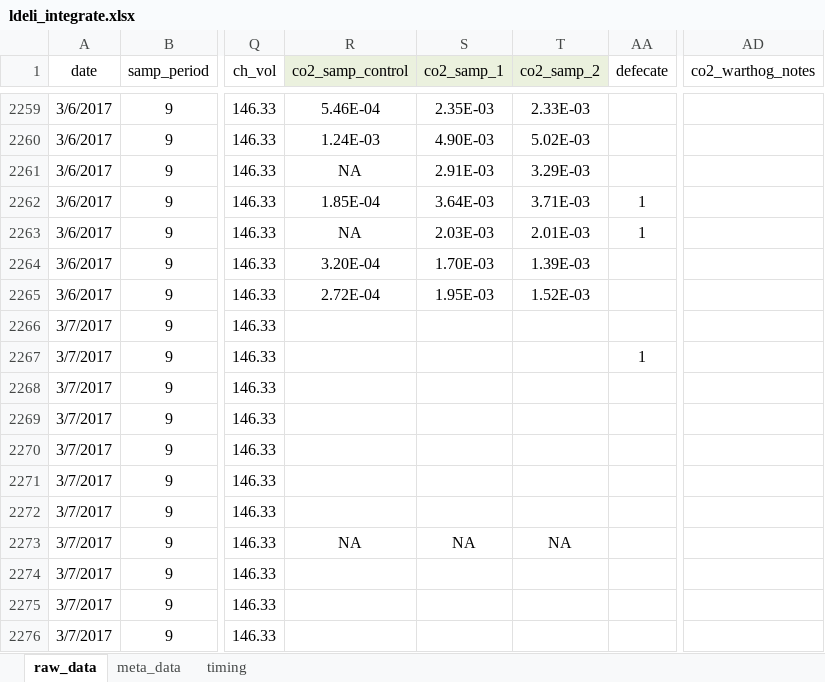
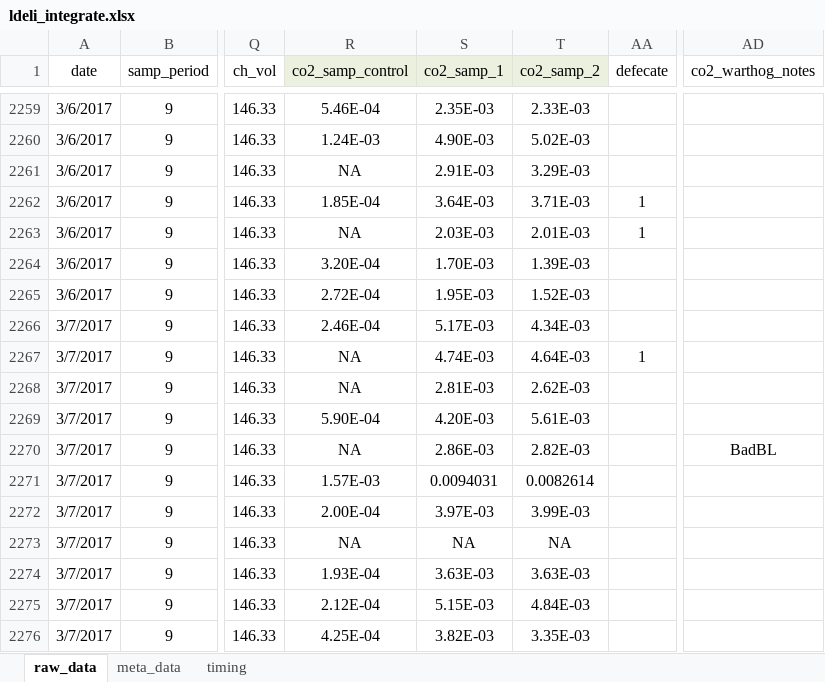
Before and after one commit to daniel1noble/smrrxn, an Excel workbook: data/ldeli_integrate.xlsx, sheet raw_data, drawn as a sheet; only a part is shown, gaps mark what is left out; values as stored, in another font and other column widths than the file's, no borders; conditional formats not drawn; the diff covers the shown part only; the diff names each change by its address in the sheet, - before the commit and + after, or states it on an @@ line.

Commit message:
CO2 integration done for run 9, two dates no markers, 1 date for run 10 done

```diff
--- a/data/ldeli_integrate.xlsx (sheet raw_data)
+++ b/data/ldeli_integrate.xlsx (sheet raw_data)
-R2266 (co2_samp_control): (empty)
+R2266 (co2_samp_control): 2.46E-04
-S2266 (co2_samp_1): (empty)
+S2266 (co2_samp_1): 5.17E-03
-T2266 (co2_samp_2): (empty)
+T2266 (co2_samp_2): 4.34E-03
-R2267:R2268 (co2_samp_control): (empty)
+R2267:R2268 (co2_samp_control): NA
-S2267 (co2_samp_1): (empty)
+S2267 (co2_samp_1): 4.74E-03
-T2267 (co2_samp_2): (empty)
+T2267 (co2_samp_2): 4.64E-03
-S2268 (co2_samp_1): (empty)
+S2268 (co2_samp_1): 2.81E-03
-T2268 (co2_samp_2): (empty)
+T2268 (co2_samp_2): 2.62E-03
-R2269 (co2_samp_control): (empty)
+R2269 (co2_samp_control): 5.90E-04
-S2269 (co2_samp_1): (empty)
+S2269 (co2_samp_1): 4.20E-03
-T2269 (co2_samp_2): (empty)
+T2269 (co2_samp_2): 5.61E-03
-R2270 (co2_samp_control): (empty)
+R2270 (co2_samp_control): NA
-S2270 (co2_samp_1): (empty)
+S2270 (co2_samp_1): 2.86E-03
-T2270 (co2_samp_2): (empty)
+T2270 (co2_samp_2): 2.82E-03
-AD2270 (co2_warthog_notes): (empty)
+AD2270 (co2_warthog_notes): BadBL
-R2271 (co2_samp_control): (empty)
+R2271 (co2_samp_control): 1.57E-03
-S2271 (co2_samp_1): (empty)
+S2271 (co2_samp_1): 0.0094031
-T2271 (co2_samp_2): (empty)
+T2271 (co2_samp_2): 0.0082614
-R2272 (co2_samp_control): (empty)
+R2272 (co2_samp_control): 2.00E-04
-S2272 (co2_samp_1): (empty)
+S2272 (co2_samp_1): 3.97E-03
-T2272 (co2_samp_2): (empty)
+T2272 (co2_samp_2): 3.99E-03
-R2274 (co2_samp_control): (empty)
+R2274 (co2_samp_control): 1.93E-04
-S2274 (co2_samp_1): (empty)
+S2274 (co2_samp_1): 3.63E-03
-T2274 (co2_samp_2): (empty)
+T2274 (co2_samp_2): 3.63E-03
-R2275 (co2_samp_control): (empty)
+R2275 (co2_samp_control): 2.12E-04
-S2275 (co2_samp_1): (empty)
+S2275 (co2_samp_1): 5.15E-03
-T2275 (co2_samp_2): (empty)
+T2275 (co2_samp_2): 4.84E-03
-R2276 (co2_samp_control): (empty)
+R2276 (co2_samp_control): 4.25E-04
-S2276 (co2_samp_1): (empty)
+S2276 (co2_samp_1): 3.82E-03
-T2276 (co2_samp_2): (empty)
+T2276 (co2_samp_2): 3.35E-03
```
Also changed, not shown: 220 edited cells elsewhere in this sheet.
